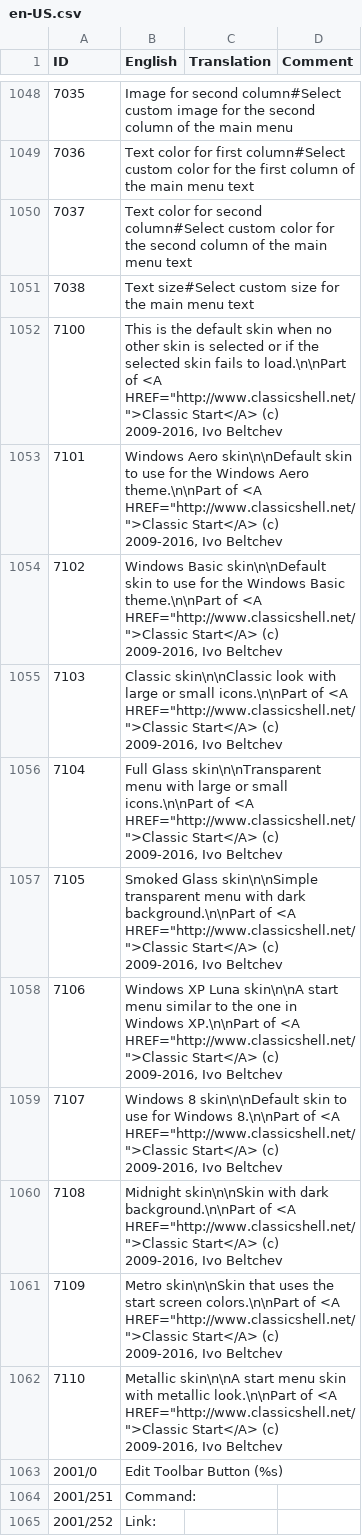
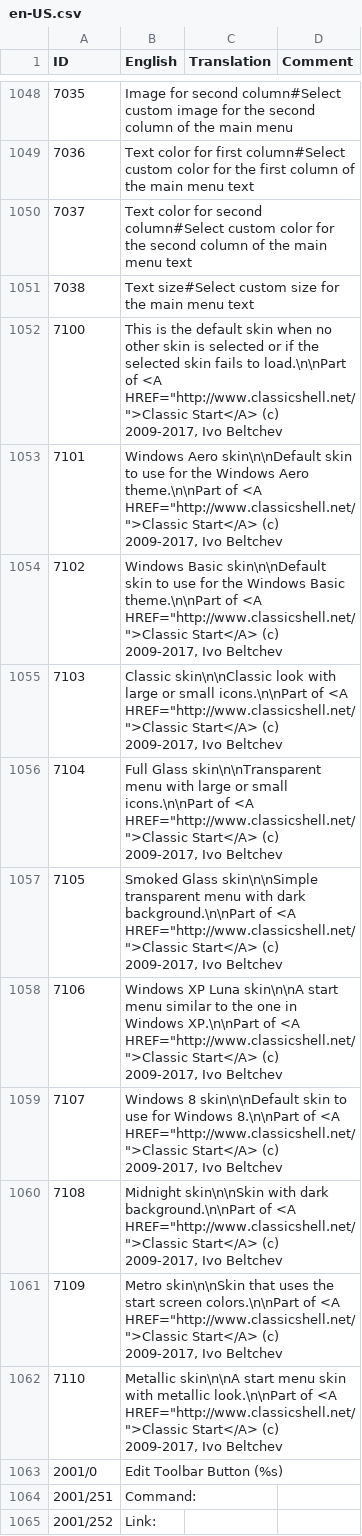
Before and after one commit to windows1238/Open-Shell-Plus, a CSV file: ClassicStartLoc/English/en-US.csv, drawn as a sheet; only a part is shown, gaps mark what is left out; the diff names each change by its address in the sheet, - before the commit and + after, or states it on an @@ line.

```diff
--- a/ClassicStartLoc/English/en-US.csv
+++ b/ClassicStartLoc/English/en-US.csv
-B1052 (English): …Start</A> (c) 2009-2016, Ivo Beltchev
+B1052 (English): …Start</A> (c) 2009-2017, Ivo Beltchev
-B1053 (English): …Start</A> (c) 2009-2016, Ivo Beltchev
+B1053 (English): …Start</A> (c) 2009-2017, Ivo Beltchev
-B1054 (English): …Start</A> (c) 2009-2016, Ivo Beltchev
+B1054 (English): …Start</A> (c) 2009-2017, Ivo Beltchev
-B1055 (English): …Start</A> (c) 2009-2016, Ivo Beltchev
+B1055 (English): …Start</A> (c) 2009-2017, Ivo Beltchev
-B1056 (English): …Start</A> (c) 2009-2016, Ivo Beltchev
+B1056 (English): …Start</A> (c) 2009-2017, Ivo Beltchev
-B1057 (English): …Start</A> (c) 2009-2016, Ivo Beltchev
+B1057 (English): …Start</A> (c) 2009-2017, Ivo Beltchev
-B1058 (English): …Start</A> (c) 2009-2016, Ivo Beltchev
+B1058 (English): …Start</A> (c) 2009-2017, Ivo Beltchev
-B1059 (English): …Start</A> (c) 2009-2016, Ivo Beltchev
+B1059 (English): …Start</A> (c) 2009-2017, Ivo Beltchev
-B1060 (English): …Start</A> (c) 2009-2016, Ivo Beltchev
+B1060 (English): …Start</A> (c) 2009-2017, Ivo Beltchev
-B1061 (English): …Start</A> (c) 2009-2016, Ivo Beltchev
+B1061 (English): …Start</A> (c) 2009-2017, Ivo Beltchev
-B1062 (English): …Start</A> (c) 2009-2016, Ivo Beltchev
+B1062 (English): …Start</A> (c) 2009-2017, Ivo Beltchev
```
Also changed, not shown: ClassicStartSrc/Localization/English/en-US.csv, 20 other files.
